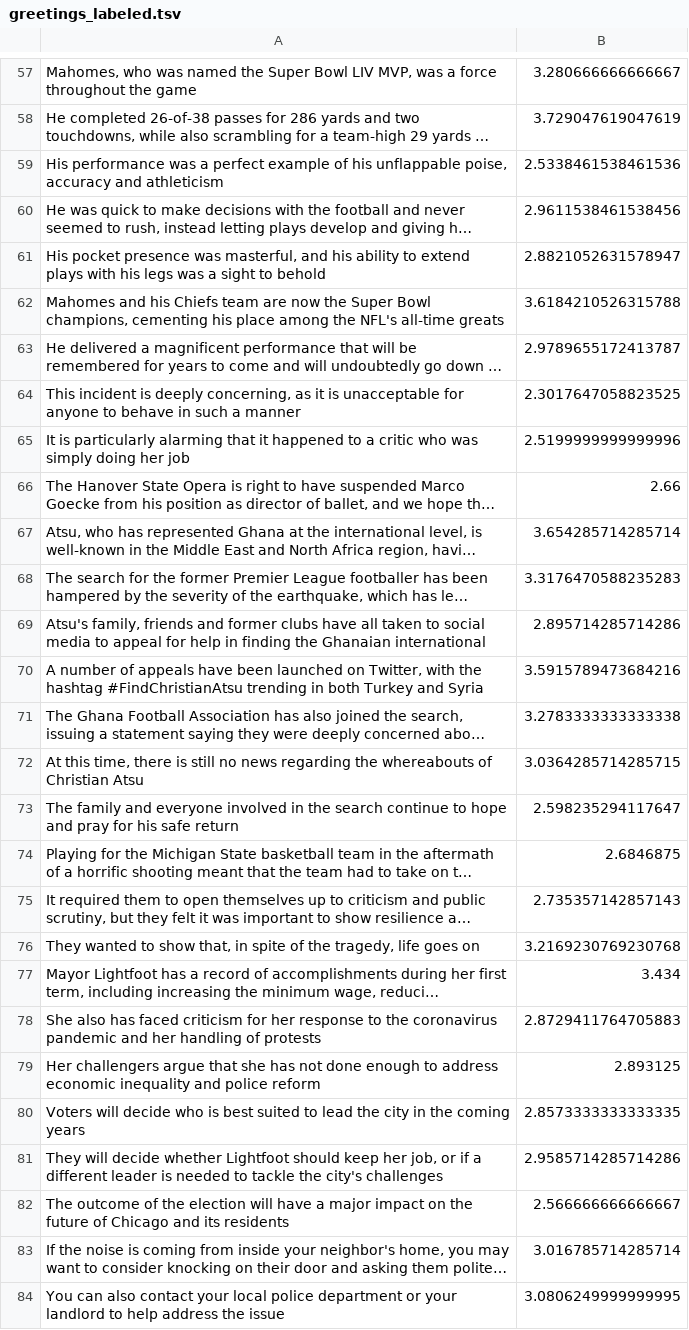
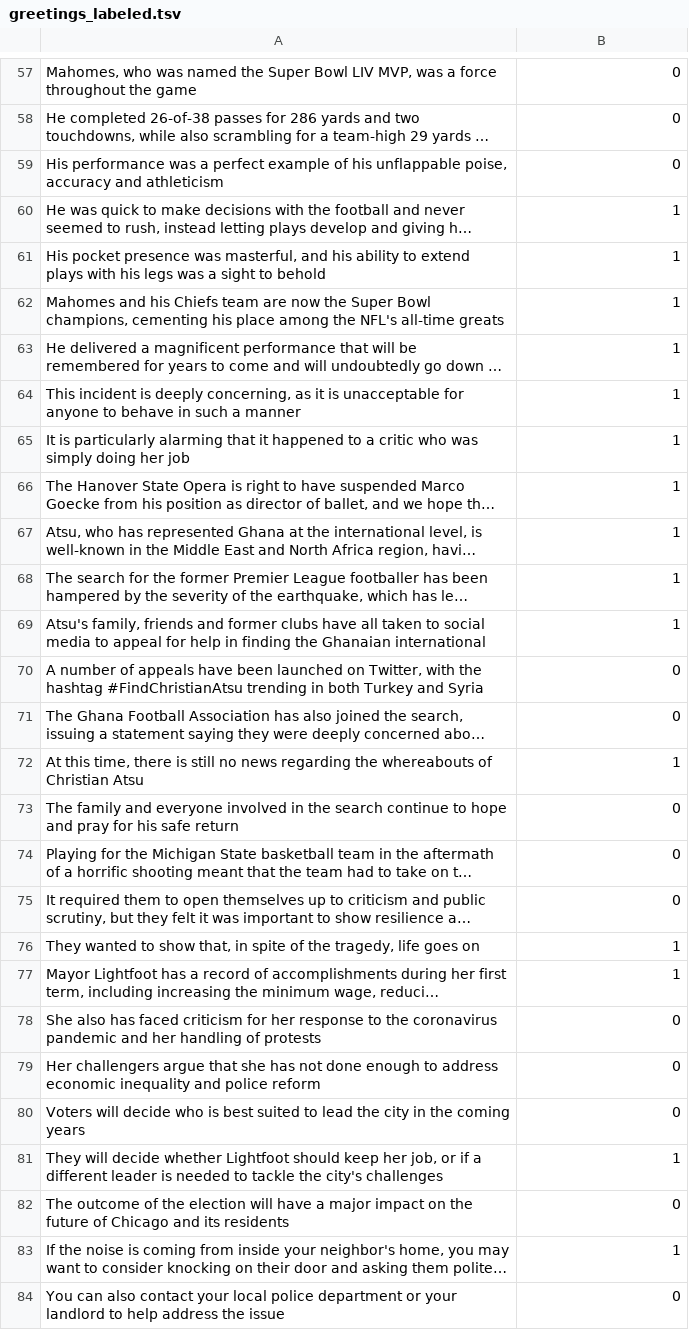
Before and after one commit to cs764/minimal-text-diffusion, a TSV file: data/greetings/greetings_labeled.tsv, drawn as a sheet; only a part is shown, gaps mark what is left out; long unchanged cells end in …; the diff covers the shown part only; the diff names each change by its address in the sheet, - before the commit and + after, or states it on an @@ line.

```diff
--- a/data/greetings/greetings_labeled.tsv
+++ b/data/greetings/greetings_labeled.tsv
-B57: 3.280666666666667
+B57: 0
-B58: 3.729047619047619
+B58: 0
-B59: 2.5338461538461536
+B59: 0
-B60: 2.9611538461538456
+B60: 1
-B61: 2.8821052631578947
+B61: 1
-B62: 3.6184210526315788
+B62: 1
-B63: 2.9789655172413787
+B63: 1
-B64: 2.3017647058823525
+B64: 1
-B65: 2.5199999999999996
+B65: 1
-B66: 2.66
+B66: 1
-B67: 3.654285714285714
+B67: 1
-B68: 3.3176470588235283
+B68: 1
-B69: 2.895714285714286
+B69: 1
-B70: 3.5915789473684216
+B70: 0
-B71: 3.2783333333333338
+B71: 0
-B72: 3.0364285714285715
+B72: 1
-B73: 2.598235294117647
+B73: 0
-B74: 2.6846875
+B74: 0
-B75: 2.735357142857143
+B75: 0
-B76: 3.2169230769230768
+B76: 1
-B77: 3.434
+B77: 1
-B78: 2.8729411764705883
+B78: 0
-B79: 2.893125
+B79: 0
-B80: 2.8573333333333335
+B80: 0
-B81: 2.9585714285714286
+B81: 1
-B82: 2.566666666666667
+B82: 0
-B83: 3.016785714285714
+B83: 1
-B84: 3.0806249999999995
+B84: 0
```
Also changed, not shown: 144 edited cells elsewhere in this file.
